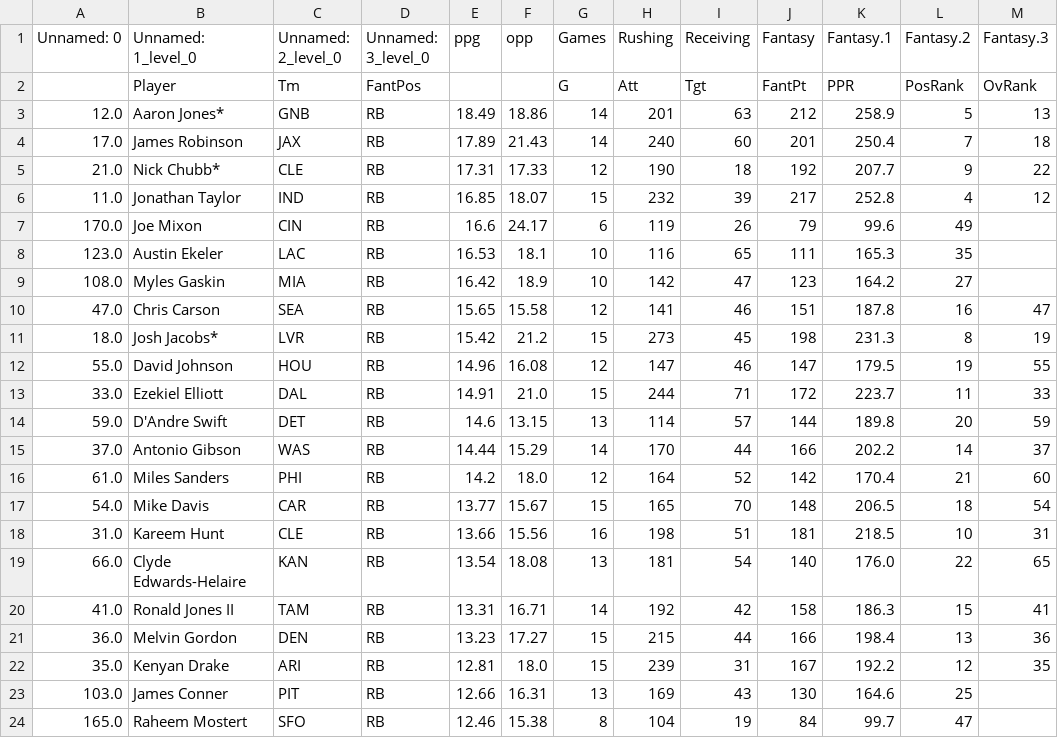
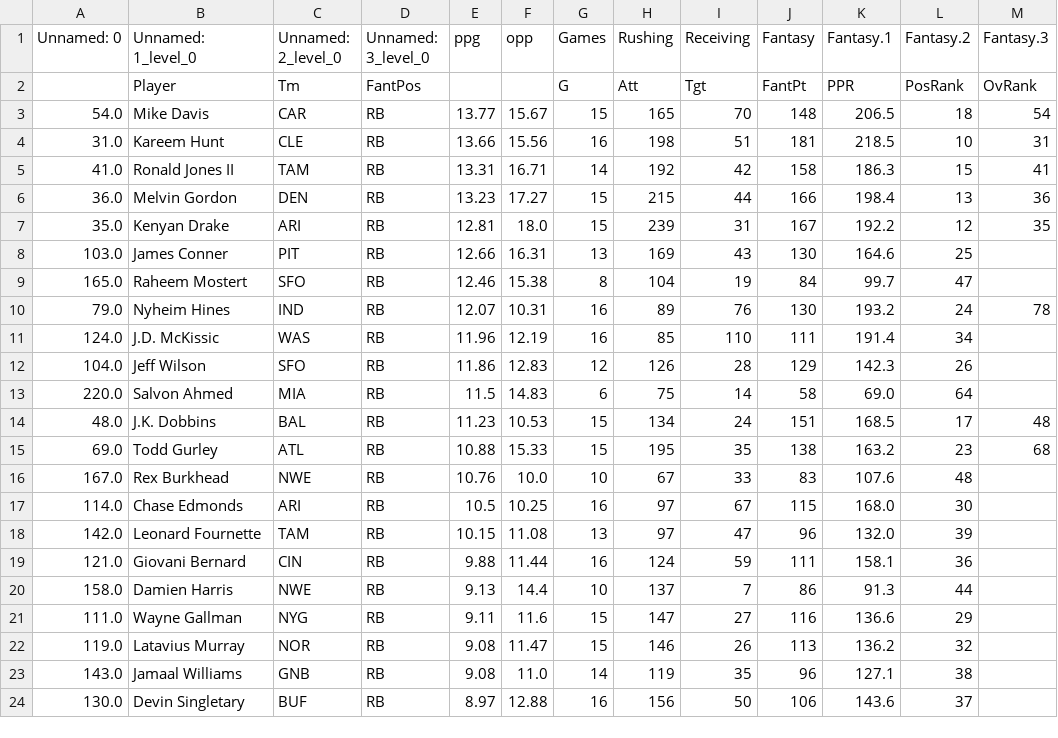
Before and after one commit to AlexLin77/fantasy-football-bot, a CSV file: rbs.csv, drawn as a sheet; only a part is shown; the shorter side is filled out with more unchanged rows.

```diff
--- a/rbs.csv
+++ b/rbs.csv
@@ -2,19 +2,4 @@ Unnamed: 0,Unnamed: 1_level_0,Unnamed: 2_level_0,Unnamed: 3_level_0,ppg,opp,Game
 ,Player,Tm,FantPos,,,G,Att,Tgt,FantPt,PPR,PosRank,OvRank
-12.0,Aaron Jones*,GNB,RB,18.49,18.86,14,201,63,212,258.9,5,13
-17.0,James Robinson,JAX,RB,17.89,21.43,14,240,60,201,250.4,7,18
-21.0,Nick Chubb*,CLE,RB,17.31,17.33,12,190,18,192,207.7,9,22
-11.0,Jonathan Taylor,IND,RB,16.85,18.07,15,232,39,217,252.8,4,12
-170.0,Joe Mixon,CIN,RB,16.6,24.17,6,119,26,79,99.6,49,
-123.0,Austin Ekeler,LAC,RB,16.53,18.1,10,116,65,111,165.3,35,
-108.0,Myles Gaskin,MIA,RB,16.42,18.9,10,142,47,123,164.2,27,
-47.0,Chris Carson,SEA,RB,15.65,15.58,12,141,46,151,187.8,16,47
-18.0,Josh Jacobs*,LVR,RB,15.42,21.2,15,273,45,198,231.3,8,19
-55.0,David Johnson,HOU,RB,14.96,16.08,12,147,46,147,179.5,19,55
-33.0,Ezekiel Elliott,DAL,RB,14.91,21.0,15,244,71,172,223.7,11,33
-59.0,D'Andre Swift,DET,RB,14.6,13.15,13,114,57,144,189.8,20,59
-37.0,Antonio Gibson,WAS,RB,14.44,15.29,14,170,44,166,202.2,14,37
-61.0,Miles Sanders,PHI,RB,14.2,18.0,12,164,52,142,170.4,21,60
 54.0,Mike Davis,CAR,RB,13.77,15.67,15,165,70,148,206.5,18,54
 31.0,Kareem Hunt,CLE,RB,13.66,15.56,16,198,51,181,218.5,10,31
-66.0,Clyde Edwards-Helaire,KAN,RB,13.54,18.08,13,181,54,140,176.0,22,65
 41.0,Ronald Jones II,TAM,RB,13.31,16.71,14,192,42,158,186.3,15,41
```
Also changed, not shown: tes.csv, wrs.csv, 2 other files.
